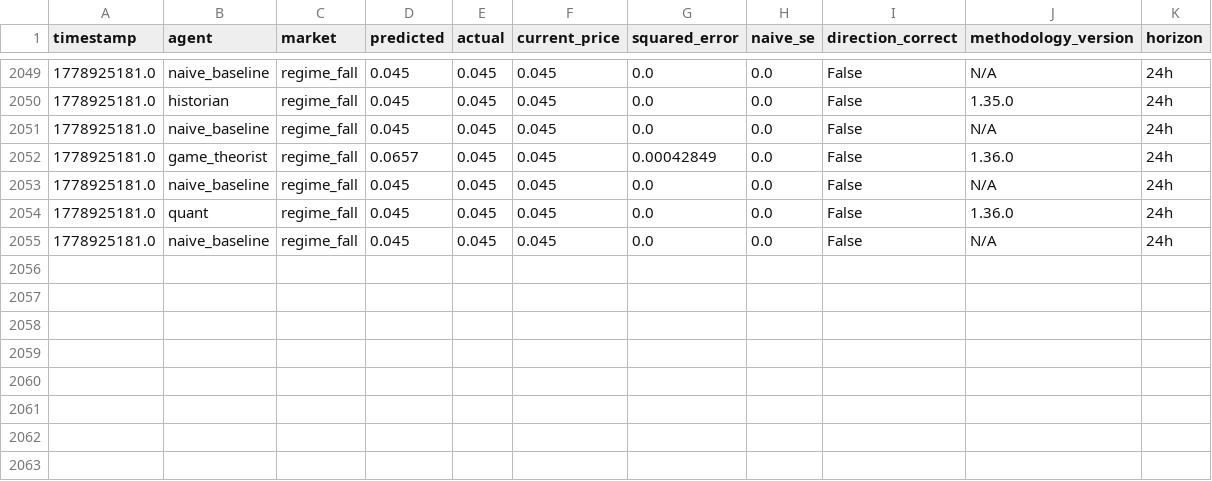
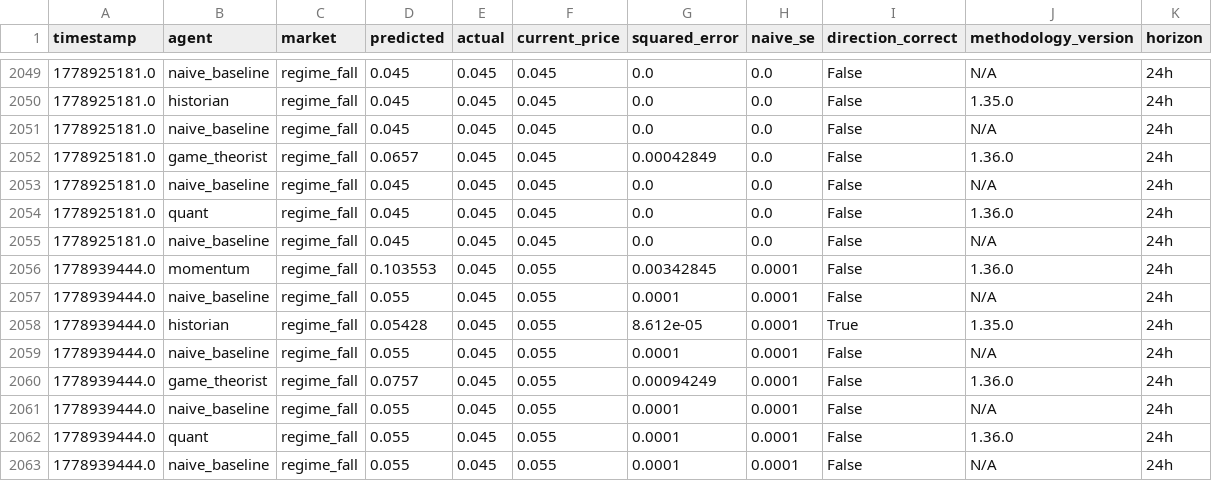
Before and after one commit to pairie-koh/Trading-Agents-on-Polymarket, a CSV file: data/scores_history.csv, drawn as a sheet; only a part is shown, gaps mark what is left out.

Commit message:
data: 2026-05-17T17:09:37Z

```diff
--- a/data/scores_history.csv
+++ b/data/scores_history.csv
@@ -2055 +2055,9 @@ timestamp,agent,market,predicted,actual,current_price,squared_error,naive_se,dir
 1778925181.0,naive_baseline,regime_fall,0.045,0.045,0.045,0.0,0.0,False,N/A,24h
+1778939444.0,momentum,regime_fall,0.103553,0.045,0.055,0.00342845,0.0001,False,1.36.0,24h
+1778939444.0,naive_baseline,regime_fall,0.055,0.045,0.055,0.0001,0.0001,False,N/A,24h
+1778939444.0,historian,regime_fall,0.05428,0.045,0.055,8.612e-05,0.0001,True,1.35.0,24h
+1778939444.0,naive_baseline,regime_fall,0.055,0.045,0.055,0.0001,0.0001,False,N/A,24h
+1778939444.0,game_theorist,regime_fall,0.0757,0.045,0.055,0.00094249,0.0001,False,1.36.0,24h
+1778939444.0,naive_baseline,regime_fall,0.055,0.045,0.055,0.0001,0.0001,False,N/A,24h
+1778939444.0,quant,regime_fall,0.055,0.045,0.055,0.0001,0.0001,False,1.36.0,24h
+1778939444.0,naive_baseline,regime_fall,0.055,0.045,0.055,0.0001,0.0001,False,N/A,24h
```
Also changed, not shown: 2 other files.
